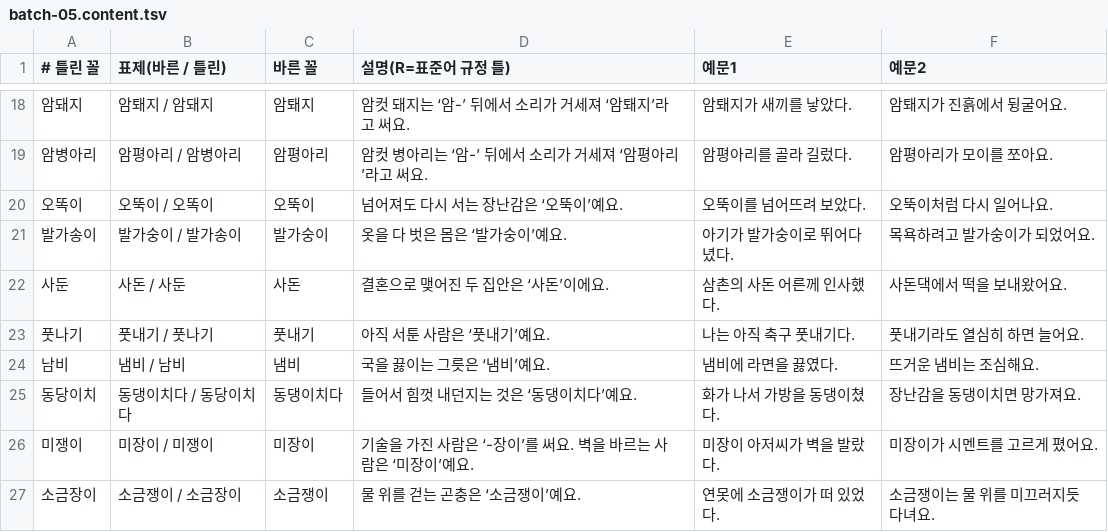
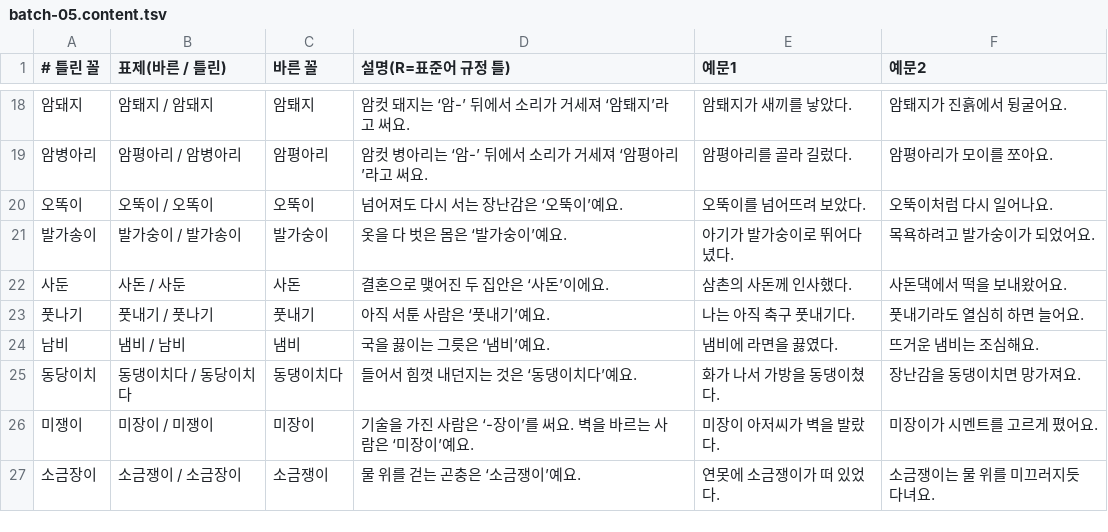
Before and after one commit to 01056649000yoo/vibe_agit, a TSV file: docs/spelling-expansion/batch-05.content.tsv, drawn as a sheet; only a part is shown, gaps mark what is left out.

```diff
--- a/docs/spelling-expansion/batch-05.content.tsv
+++ b/docs/spelling-expansion/batch-05.content.tsv
@@ -21,3 +21,3 @@
 발가송이|발가숭이 / 발가송이|발가숭이|옷을 다 벗은 몸은 ‘발가숭이’예요.|아기가 발가숭이로 뛰어다녔다.|목욕하려고 발가숭이가 되었어요.
-사둔|사돈 / 사둔|사돈|결혼으로 맺어진 두 집안은 ‘사돈’이에요.|삼촌의 사돈 어른께 인사했다.|사돈댁에서 떡을 보내왔어요.
+사둔|사돈 / 사둔|사돈|결혼으로 맺어진 두 집안은 ‘사돈’이에요.|삼촌의 사돈께 인사했다.|사돈댁에서 떡을 보내왔어요.
 풋나기|풋내기 / 풋나기|풋내기|아직 서툰 사람은 ‘풋내기’예요.|나는 아직 축구 풋내기다.|풋내기라도 열심히 하면 늘어요.
```
Also changed, not shown: 9 other files.
